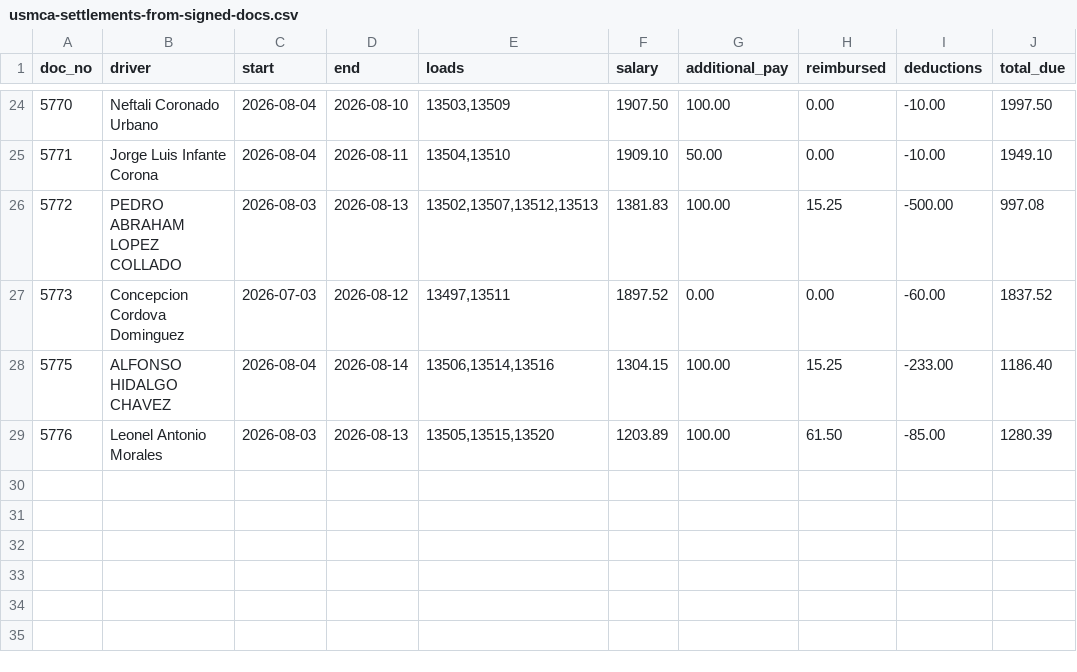
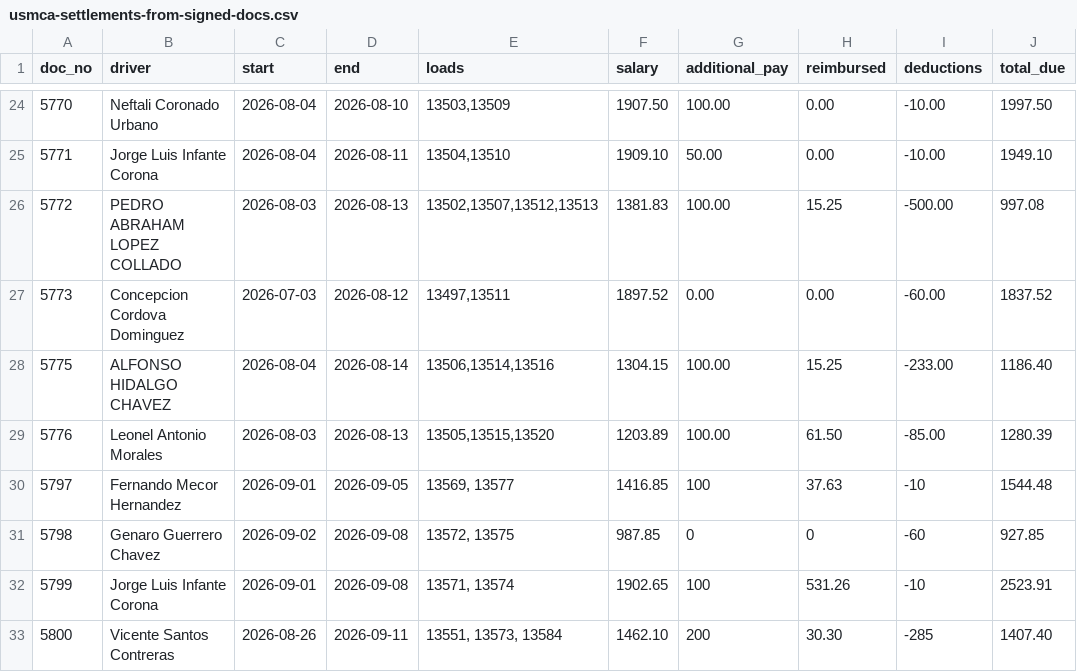
Before and after one commit to tioperfumes07/IH35-TMS, a CSV file: docs/reconciliation/2026-09-07-usmca/usmca-settlements-from-signed-docs.csv, drawn as a sheet; only a part is shown, gaps mark what is left out; the diff names each change by its address in the sheet, - before the commit and + after, or states it on an @@ line.

```diff
--- a/docs/reconciliation/2026-09-07-usmca/usmca-settlements-from-signed-docs.csv
+++ b/docs/reconciliation/2026-09-07-usmca/usmca-settlements-from-signed-docs.csv
+row 30: 5797 | Fernando Mecor Hernandez | 2026-09-01 | 2026-09-05 | 13569, 13577 | 1416.85 | 100 | 37.63 | -10 | 1544.48
+row 31: 5798 | Genaro Guerrero Chavez | 2026-09-02 | 2026-09-08 | 13572, 13575 | 987.85 | 0 | 0 | -60 | 927.85
+row 32: 5799 | Jorge Luis Infante Corona | 2026-09-01 | 2026-09-08 | 13571, 13574 | 1902.65 | 100 | 531.26 | -10 | 2523.91
+row 33: 5800 | Vicente Santos Contreras | 2026-08-26 | 2026-09-11 | 13551, 13573, 13584 | 1462.10 | 200 | 30.30 | -285 | 1407.40
```
Also changed, not shown: docs/reconciliation/2026-09-07-usmca/usmca-settlement-lines-from-signed-docs.csv, 1 other file.
